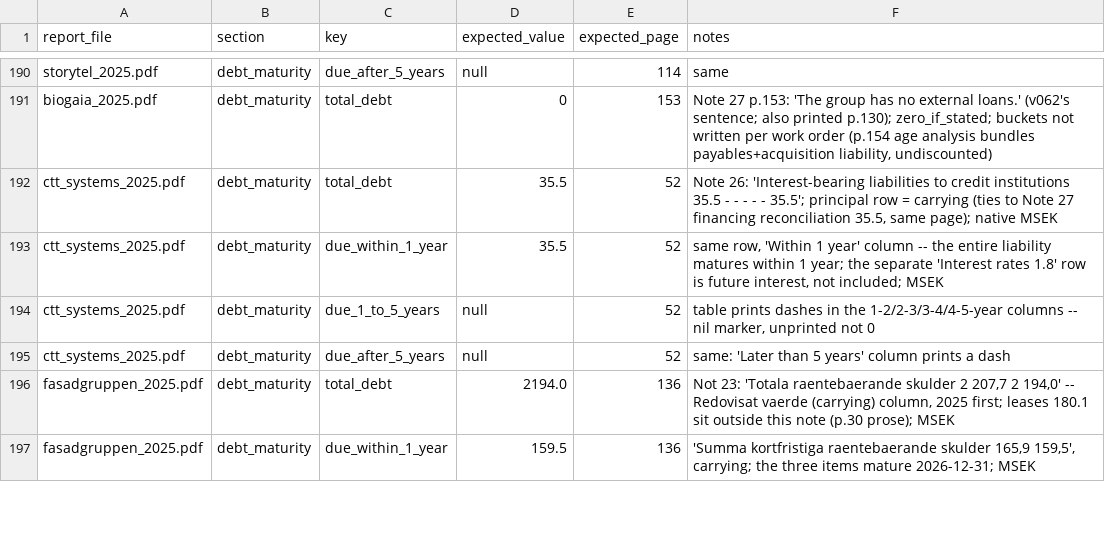
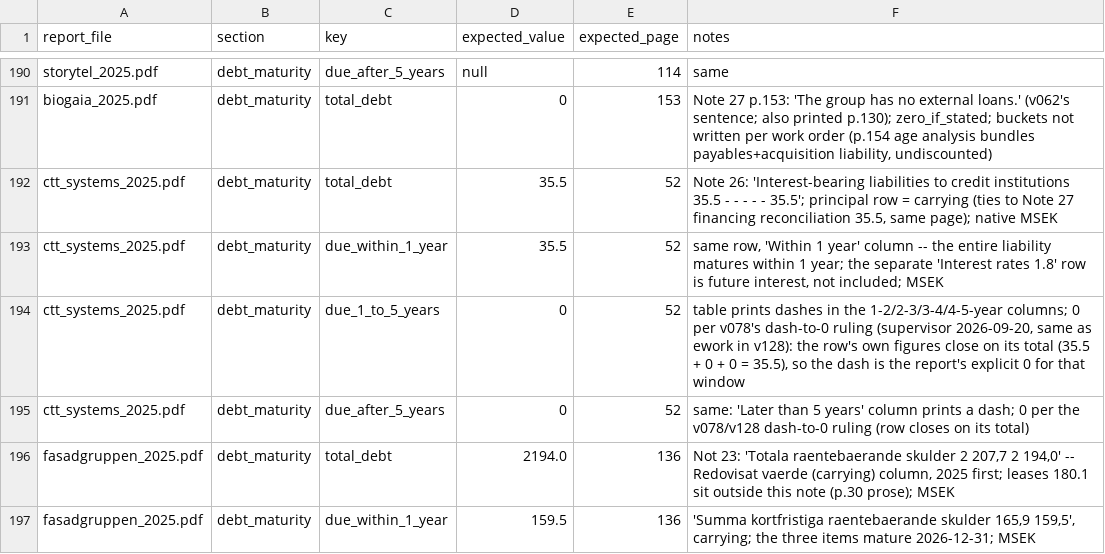
Before and after one commit to Heffri/vivicta-seb, a CSV file: eval/labels.csv, drawn as a sheet; only a part is shown, gaps mark what is left out.

```diff
--- a/eval/labels.csv
+++ b/eval/labels.csv
@@ -193,4 +193,4 @@ ctt_systems_2025.pdf,debt_maturity,total_debt,35.5,52,"Note 26: 'Interest-bearin
 ctt_systems_2025.pdf,debt_maturity,due_within_1_year,35.5,52,"same row, 'Within 1 year' column -- the entire liability matures within 1 year; the separate 'Interest rates 1.8' row is future interest, not included; MSEK"
-ctt_systems_2025.pdf,debt_maturity,due_1_to_5_years,null,52,"table prints dashes in the 1-2/2-3/3-4/4-5-year columns -- nil marker, unprinted not 0"
-ctt_systems_2025.pdf,debt_maturity,due_after_5_years,null,52,same: 'Later than 5 years' column prints a dash
+ctt_systems_2025.pdf,debt_maturity,due_1_to_5_years,0,52,"table prints dashes in the 1-2/2-3/3-4/4-5-year columns; 0 per v078's dash-to-0 ruling (supervisor 2026-09-20, same as ework in v128): the row's own figures close on its total (35.5 + 0 + 0 = 35.5), so the dash is the report's explicit 0 for that window"
+ctt_systems_2025.pdf,debt_maturity,due_after_5_years,0,52,"same: 'Later than 5 years' column prints a dash; 0 per the v078/v128 dash-to-0 ruling (row closes on its total)"
 fasadgruppen_2025.pdf,debt_maturity,total_debt,2194.0,136,"Not 23: 'Totala raentebaerande skulder 2 207,7 2 194,0' -- Redovisat vaerde (carrying) column, 2025 first; leases 180.1 sit outside this note (p.30 prose); MSEK"
```
